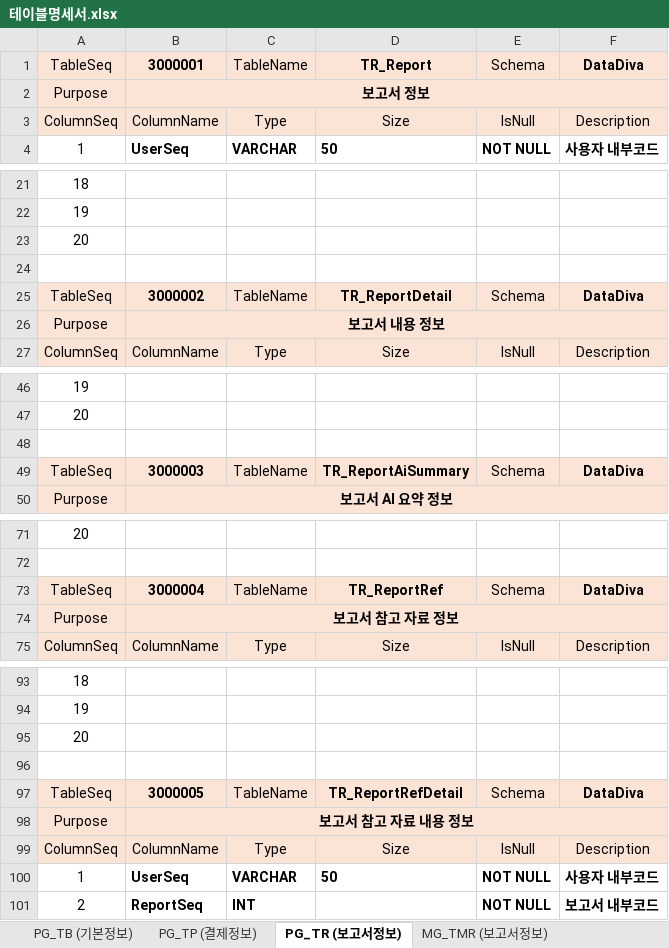
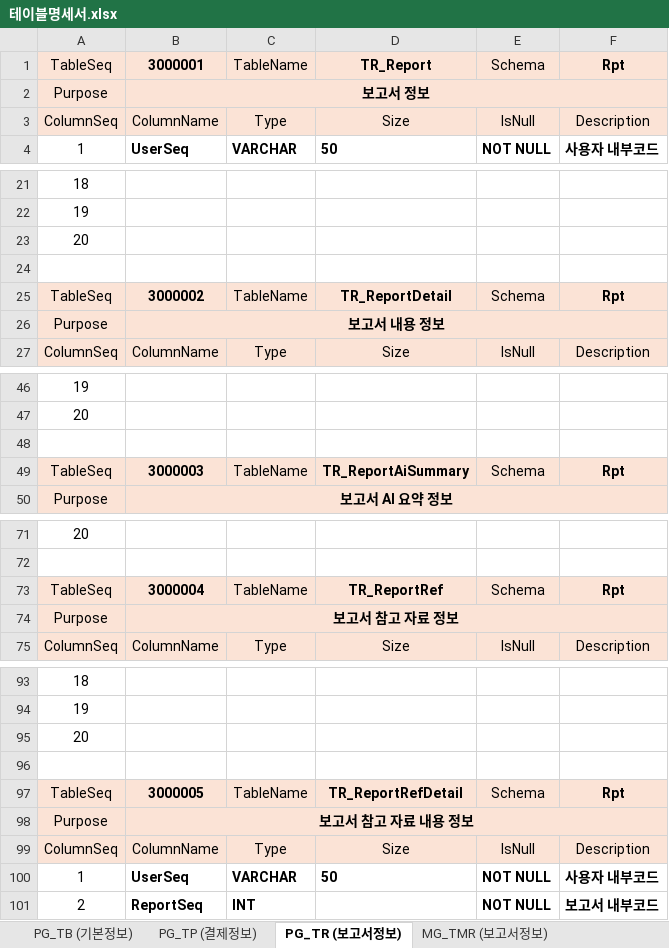
Before and after one commit to minjunjang94/DataDiva_Database, an Excel workbook: 2. 데이터 정의자료/테이블명세서.xlsx, sheet PG_TR (보고서정보), drawn as a sheet; only a part is shown, gaps mark what is left out; values as stored, in another font and other column widths than the file's, no borders; the diff names each change by its address in the sheet, - before the commit and + after, or states it on an @@ line.

```diff
--- a/2. 데이터 정의자료/테이블명세서.xlsx (sheet PG_TR (보고서정보))
+++ b/2. 데이터 정의자료/테이블명세서.xlsx (sheet PG_TR (보고서정보))
-F1: DataDiva
+F1: Rpt
-F25: DataDiva
+F25: Rpt
-F49: DataDiva
+F49: Rpt
-F73: DataDiva
+F73: Rpt
-F97: DataDiva
+F97: Rpt
```
Also changed, not shown: sheet PG_TB (기본정보), sheet PG_TP (결제정보), 16 other files.
